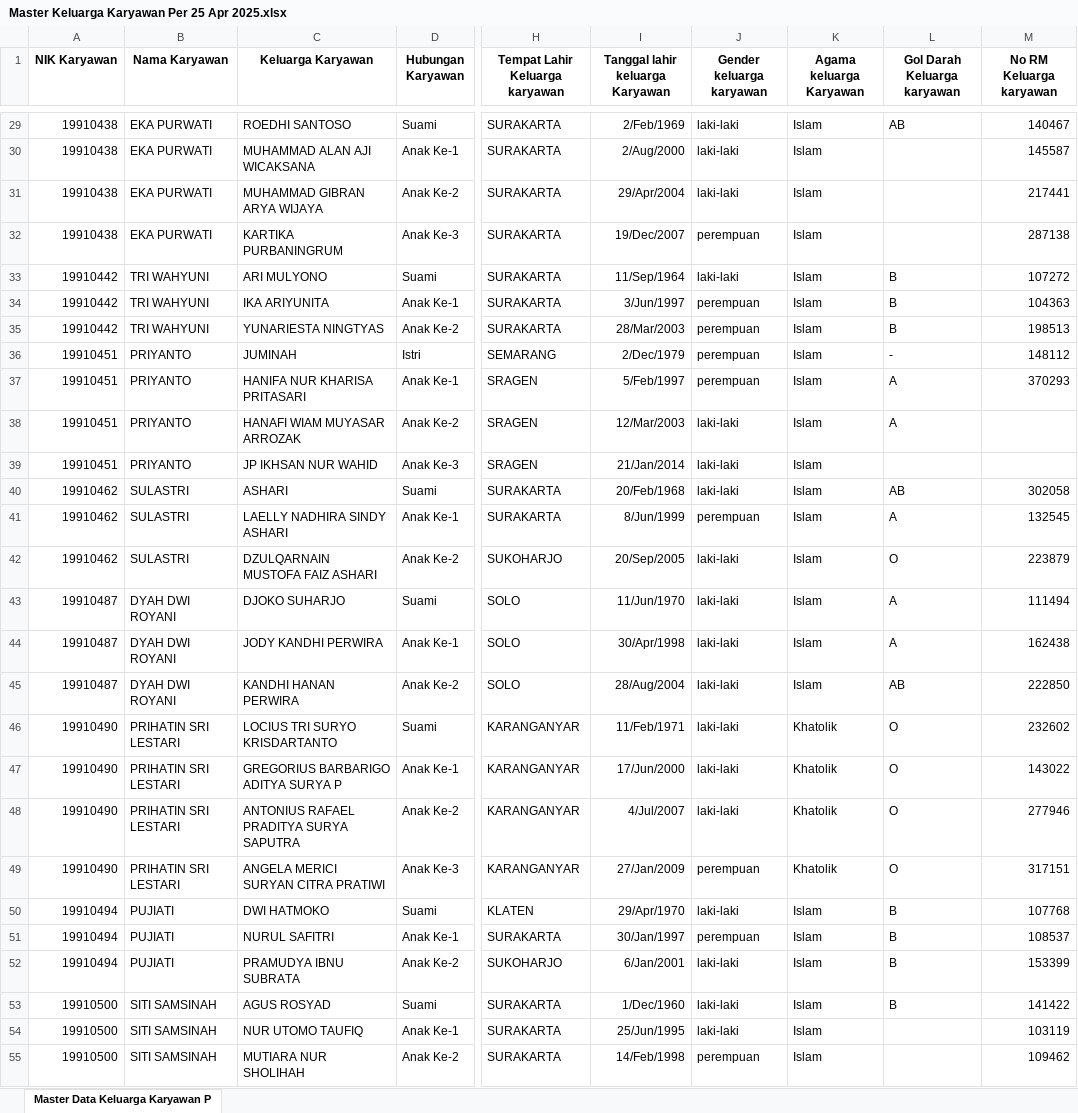
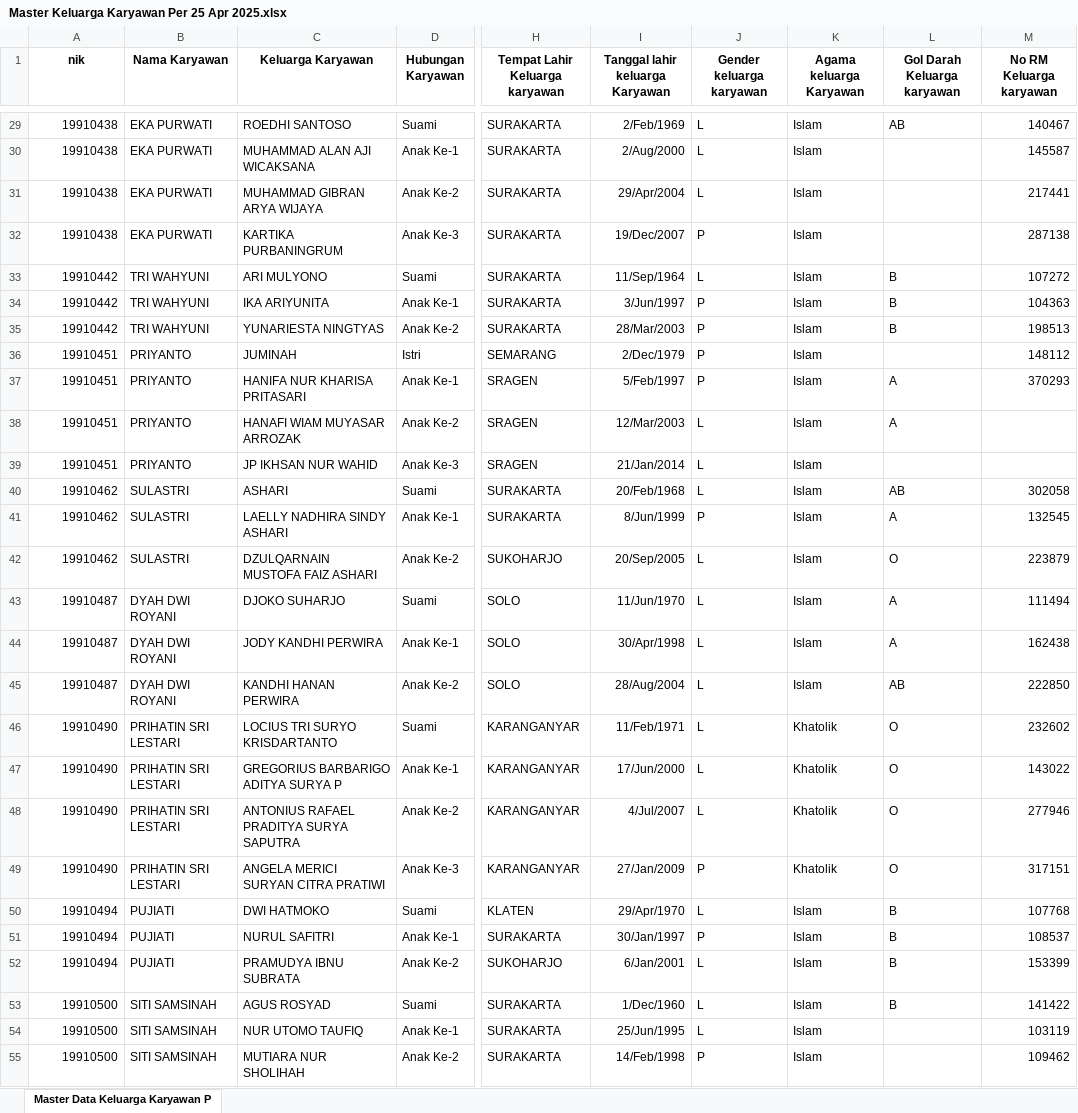
Before and after one commit to Distro-Studio/backend-api-web, an Excel workbook: Master Keluarga Karyawan Per 25 Apr 2025.xlsx, sheet Master Data Keluarga Karyawan P, drawn as a sheet; only a part is shown, gaps mark what is left out; values as stored, in another font and other column widths than the file's, no borders; the diff covers the shown part only; the diff names each change by its address in the sheet, - before the commit and + after, or states it on an @@ line.

Commit message:
UPDATE: (Cek lagi untuk upload data keluarga)

```diff
--- a/Master Keluarga Karyawan Per 25 Apr 2025.xlsx (sheet Master Data Keluarga Karyawan P)
+++ b/Master Keluarga Karyawan Per 25 Apr 2025.xlsx (sheet Master Data Keluarga Karyawan P)
-A1: NIK Karyawan
+A1: nik
-J29:J31 (Gender keluarga karyawan): laki-laki
+J29:J31 (Gender keluarga karyawan): L
-J32 (Gender keluarga karyawan): perempuan
+J32 (Gender keluarga karyawan): P
-J33 (Gender keluarga karyawan): laki-laki
+J33 (Gender keluarga karyawan): L
-J34:J37 (Gender keluarga karyawan): perempuan
+J34:J37 (Gender keluarga karyawan): P
-L36 (Gol Darah Keluarga karyawan): -
+L36 (Gol Darah Keluarga karyawan): (empty)
-J38:J40 (Gender keluarga karyawan): laki-laki
+J38:J40 (Gender keluarga karyawan): L
-J41 (Gender keluarga karyawan): perempuan
+J41 (Gender keluarga karyawan): P
-J42:J48 (Gender keluarga karyawan): laki-laki
+J42:J48 (Gender keluarga karyawan): L
-J49 (Gender keluarga karyawan): perempuan
+J49 (Gender keluarga karyawan): P
-J50 (Gender keluarga karyawan): laki-laki
+J50 (Gender keluarga karyawan): L
-J51 (Gender keluarga karyawan): perempuan
+J51 (Gender keluarga karyawan): P
-J52:J54 (Gender keluarga karyawan): laki-laki
+J52:J54 (Gender keluarga karyawan): L
-J55 (Gender keluarga karyawan): perempuan
+J55 (Gender keluarga karyawan): P
```
Also changed, not shown: 1366 edited cells elsewhere in this sheet, 4 other files.
